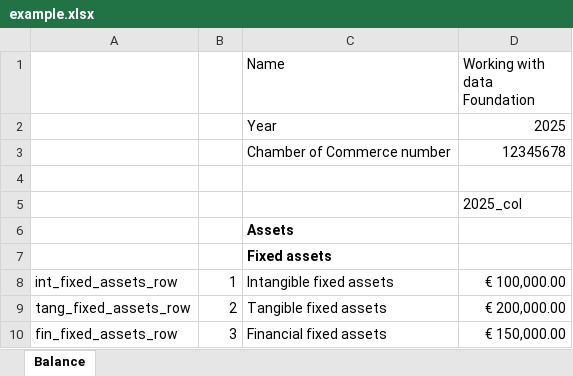
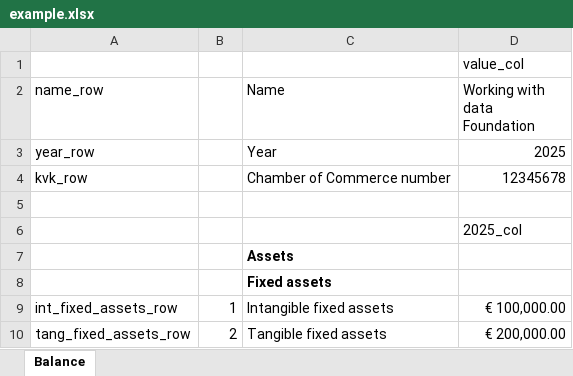
Before and after one commit to coeneisma/rowcolr, an Excel workbook: inst/extdata/example.xlsx, sheet Balance, drawn as a sheet; only a part is shown; the shorter side is filled out with more unchanged rows; values as stored, in another font and other column widths than the file's, no borders; addresses are those after the commit; the diff names each change by its address in the sheet, - before the commit and + after, or states it on an @@ line.

Commit message:
chore: updated example.xlsx file

```diff
--- a/inst/extdata/example.xlsx (sheet Balance)
+++ b/inst/extdata/example.xlsx (sheet Balance)
+row 1:  |  |  | value_col
-A2: (empty)
+A2: name_row
-A3 (name_row): (empty)
+A3 (name_row): year_row
-A4 (name_row): (empty)
+A4 (name_row): kvk_row
```
